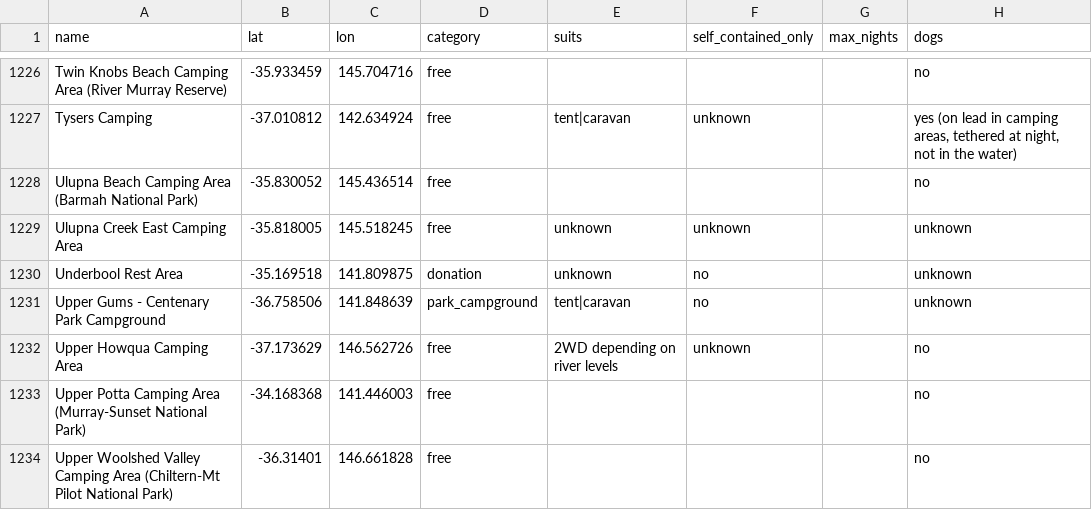
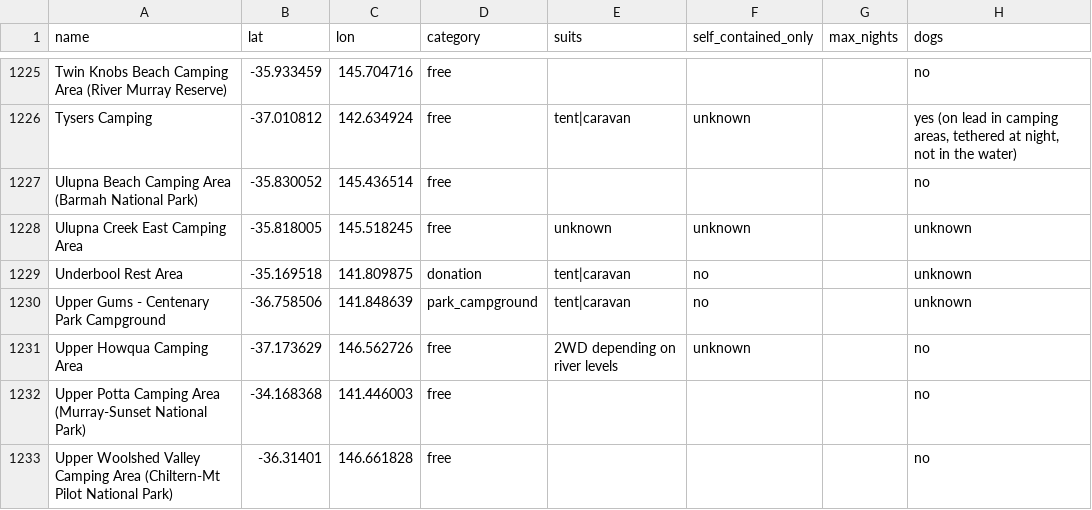
Before and after one commit to nevillesouth-hue/campconditions, a CSV file: data/osm-camps-vic.csv, drawn as a sheet; only a part is shown, gaps mark what is left out; addresses are those after the commit; the diff covers the shown part only; the diff names each change by its address in the sheet, - before the commit and + after, or states it on an @@ line.

```diff
--- a/data/osm-camps-vic.csv
+++ b/data/osm-camps-vic.csv
-E1229 (suits): unknown
+E1229 (suits): tent|caravan
```
Also changed, not shown: 1 removed row and 13 edited cells elsewhere in this file, 3 other files.
